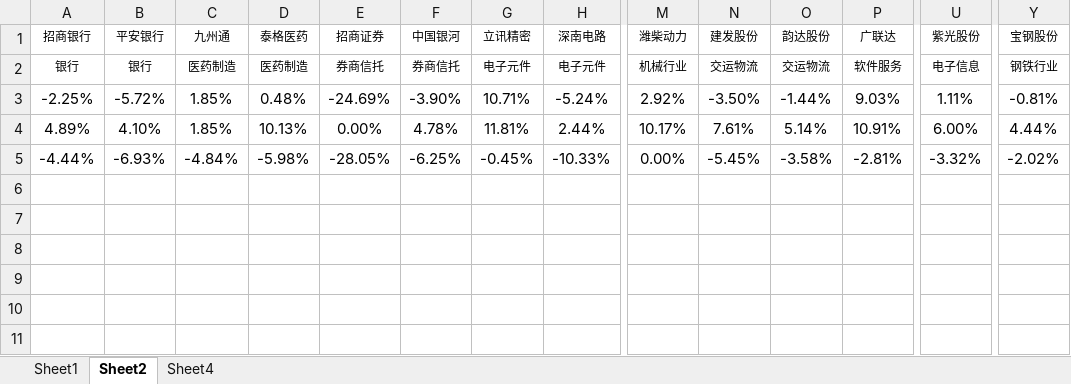
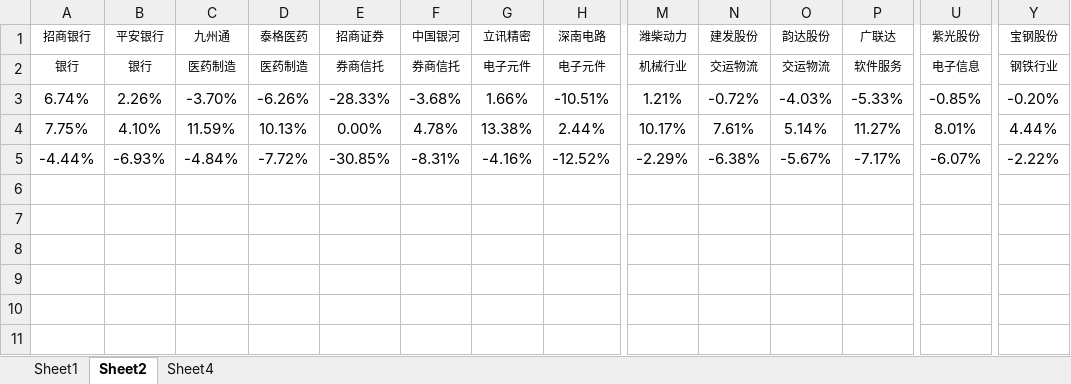
Before and after one commit to mojoru2023/Recording_IB, an Excel workbook: 所有跟踪模板/ash300(监控).xlsx, sheet Sheet2, drawn as a sheet; only a part is shown, gaps mark what is left out; values as stored, in another font and other column widths than the file's, no borders; conditional formats not drawn; removed rows and columns are numbered as before the commit, all else as after; rows hold the shown columns only; the diff covers the shown part only; the diff names each change by its address in the sheet, - before the commit and + after, or states it on an @@ line.

```diff
--- a/所有跟踪模板/ash300(监控).xlsx (sheet Sheet2)
+++ b/所有跟踪模板/ash300(监控).xlsx (sheet Sheet2)
-row 3: -2.25% | -5.72% | 1.85% | 0.48% | -24.69% | -3.90% | 10.71% | -5.24% | 2.92% | -3.50% | -1.44% | 9.03% | 1.11% | -0.81%
-row 4: 4.89% | 4.10% | 1.85% | 10.13% | 0.00% | 4.78% | 11.81% | 2.44% | 10.17% | 7.61% | 5.14% | 10.91% | 6.00% | 4.44%
+row 3: 6.74% | 2.26% | -3.70% | -6.26% | -28.33% | -3.68% | 1.66% | -10.51% | 1.21% | -0.72% | -4.03% | -5.33% | -0.85% | -0.20%
+row 4: 7.75% | 4.10% | 11.59% | 10.13% | 0.00% | 4.78% | 13.38% | 2.44% | 10.17% | 7.61% | 5.14% | 11.27% | 8.01% | 4.44%
-D5 (泰格医药): -5.98%
+D5 (泰格医药): -7.72%
-E5 (招商证券): -28.05%
+E5 (招商证券): -30.85%
-F5 (中国银河): -6.25%
+F5 (中国银河): -8.31%
-G5 (立讯精密): -0.45%
+G5 (立讯精密): -4.16%
-H5 (深南电路): -10.33%
+H5 (深南电路): -12.52%
-M5 (潍柴动力): 0.00%
+M5 (潍柴动力): -2.29%
-N5 (建发股份): -5.45%
+N5 (建发股份): -6.38%
-O5 (韵达股份): -3.58%
+O5 (韵达股份): -5.67%
-P5 (广联达): -2.81%
+P5 (广联达): -7.17%
-U5 (紫光股份): -3.32%
+U5 (紫光股份): -6.07%
-Y5 (宝钢股份): -2.02%
+Y5 (宝钢股份): -2.22%
```
Also changed, not shown: 68 edited cells elsewhere in this sheet, sheet Sheet1, sheet Sheet4, formulas that keep their value, charts or pictures, 所有跟踪模板/HK_Mons（跟踪模板）.xlsx, 所有跟踪模板/Nas_Mons(监控模板).xlsx, 16 other files.
